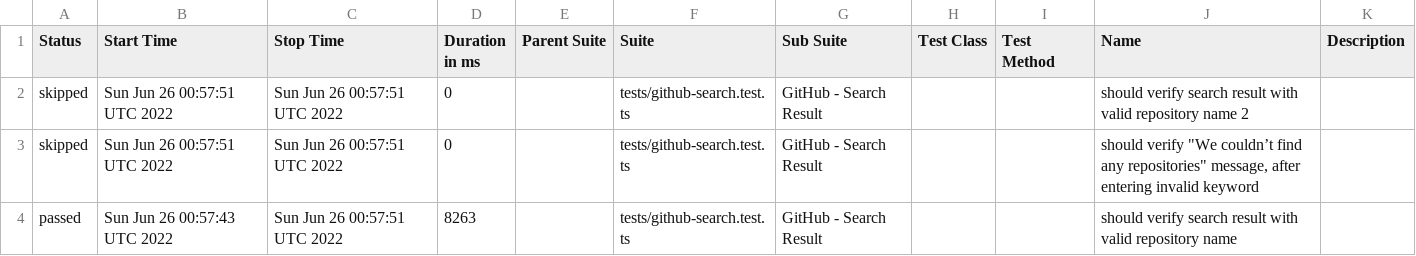
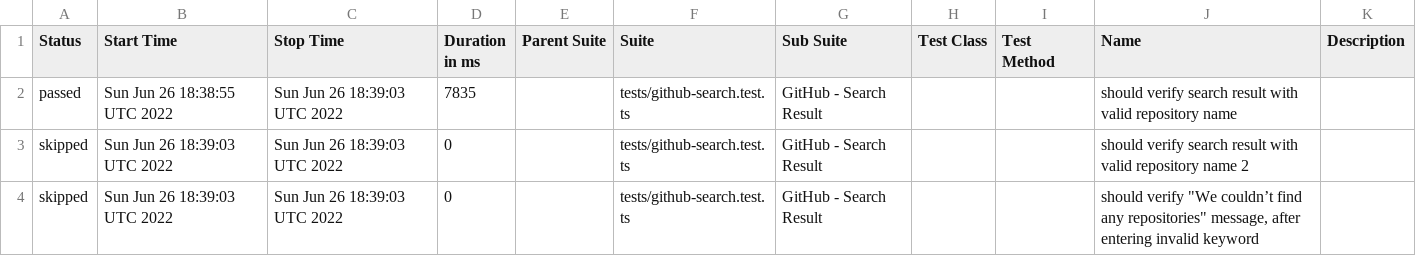
Before and after one commit to anneH/allure-playwright-example, a CSV file: data/suites.csv, drawn as a sheet.

```diff
--- a/data/suites.csv
+++ b/data/suites.csv
@@ -1,4 +1,4 @@
 "Status","Start Time","Stop Time","Duration in ms","Parent Suite","Suite","Sub Suite","Test Class","Test Method","Name","Description"
-"skipped","Sun Jun 26 00:57:51 UTC 2022","Sun Jun 26 00:57:51 UTC 2022","0","","tests/github-search.test.ts","GitHub - Search Result","","","should verify search result with valid repository name 2",""
-"skipped","Sun Jun 26 00:57:51 UTC 2022","Sun Jun 26 00:57:51 UTC 2022","0","","tests/github-search.test.ts","GitHub - Search Result","","","should verify ""We couldn’t find any repositories"" message, after entering invalid keyword",""
-"passed","Sun Jun 26 00:57:43 UTC 2022","Sun Jun 26 00:57:51 UTC 2022","8263","","tests/github-search.test.ts","GitHub - Search Result","","","should verify search result with valid repository name",""
+"passed","Sun Jun 26 18:38:55 UTC 2022","Sun Jun 26 18:39:03 UTC 2022","7835","","tests/github-search.test.ts","GitHub - Search Result","","","should verify search result with valid repository name",""
+"skipped","Sun Jun 26 18:39:03 UTC 2022","Sun Jun 26 18:39:03 UTC 2022","0","","tests/github-search.test.ts","GitHub - Search Result","","","should verify search result with valid repository name 2",""
+"skipped","Sun Jun 26 18:39:03 UTC 2022","Sun Jun 26 18:39:03 UTC 2022","0","","tests/github-search.test.ts","GitHub - Search Result","","","should verify ""We couldn’t find any repositories"" message, after entering invalid keyword",""
```
Also changed, not shown: 16 other files.
